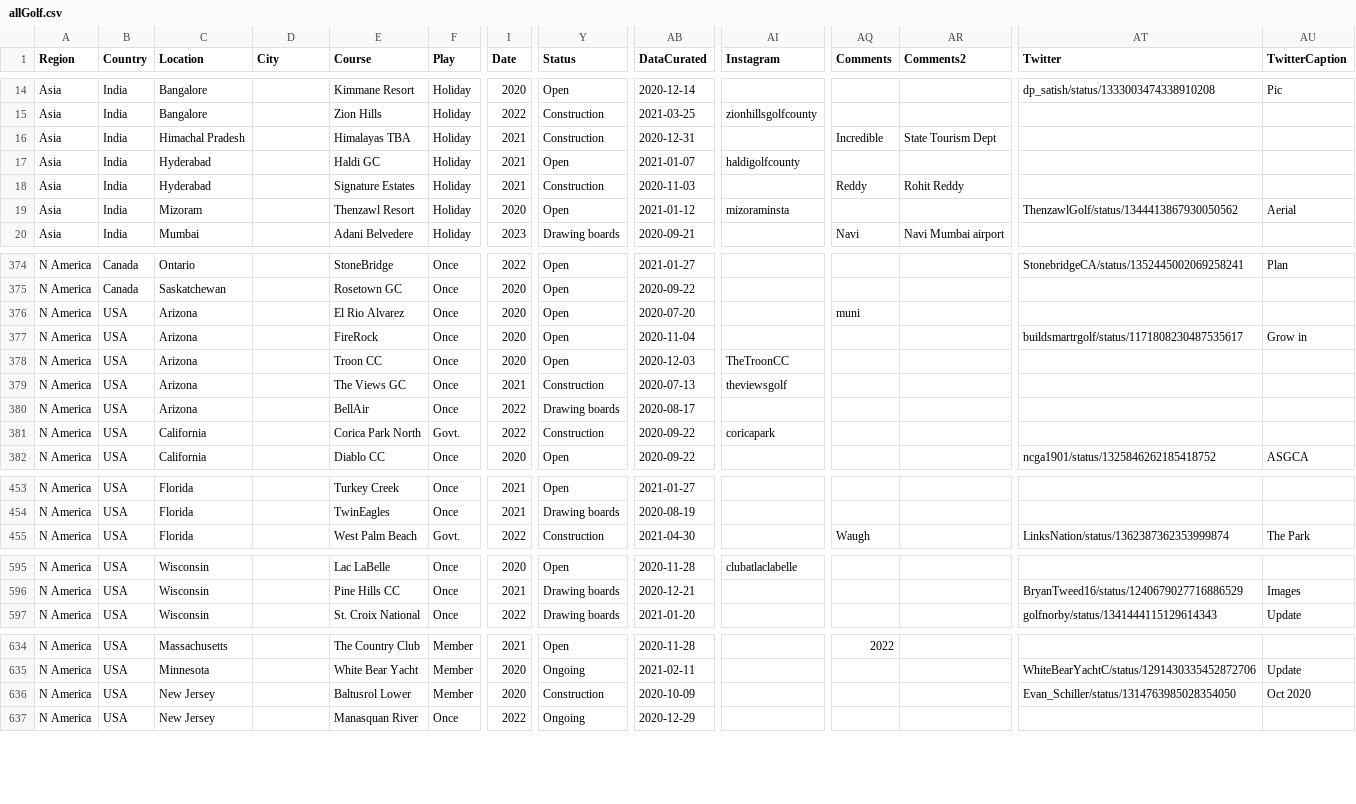
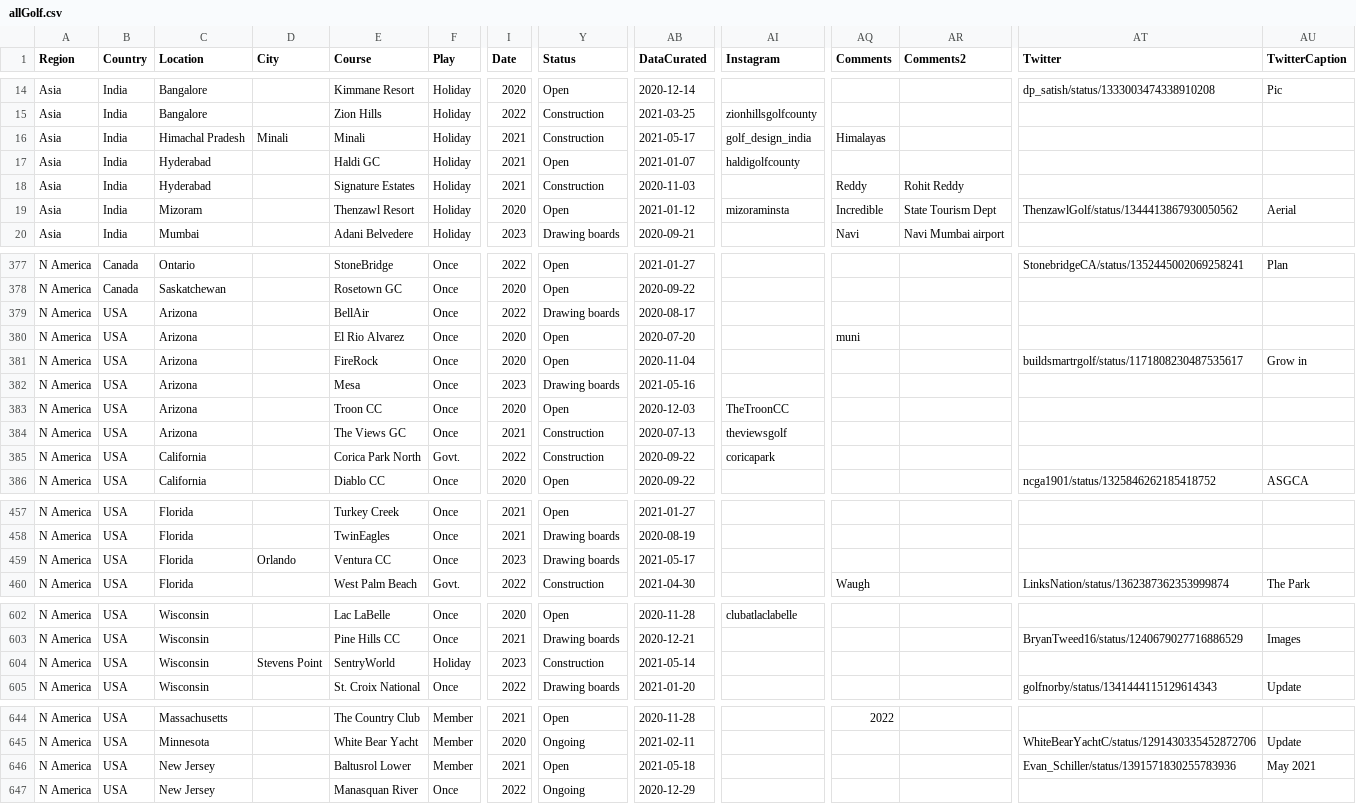
Before and after one commit to stennety/mywebsite, a CSV file: _data/allGolf.csv, drawn as a sheet; only a part is shown, gaps mark what is left out; addresses are those after the commit; rows hold the shown columns only; the diff covers the shown part only; the diff names each change by its address in the sheet, - before the commit and + after, or states it on an @@ line.

Commit message:
Update allGolf.csv

```diff
--- a/_data/allGolf.csv
+++ b/_data/allGolf.csv
-D16 (City): (empty)
+D16 (City): Minali
-E16 (Course): Himalayas TBA
+E16 (Course): Minali
-AB16 (DataCurated): 2020-12-31
+AB16 (DataCurated): 2021-05-17
-AI16 (Instagram): (empty)
+AI16 (Instagram): golf_design_india
-AQ16 (Comments): Incredible
+AQ16 (Comments): Himalayas
-AR16 (Comments2): State Tourism Dept
+AR16 (Comments2): (empty)
-AQ19 (Comments): (empty)
+AQ19 (Comments): Incredible
-AR19 (Comments2): (empty)
+AR19 (Comments2): State Tourism Dept
@@ row 380 moved to row 379: N America @@
+row 382: N America | USA | Arizona |  | Mesa | Once | 2023 | Drawing boards | 2021-05-16
+row 459: N America | USA | Florida | Orlando | Ventura CC | Once | 2023 | Drawing boards | 2021-05-17
+row 604: N America | USA | Wisconsin | Stevens Point | SentryWorld | Holiday | 2023 | Construction | 2021-05-14
-I646 (Date): 2020
+I646 (Date): 2021
-Y646 (Status): Construction
+Y646 (Status): Open
-AB646 (DataCurated): 2020-10-09
+AB646 (DataCurated): 2021-05-18
-AT646 (Twitter): Evan_Schiller/status/1314763985028354050
+AT646 (Twitter): Evan_Schiller/status/1391571830255783936
-AU646 (TwitterCaption): Oct 2020
+AU646 (TwitterCaption): May 2021
```
Also changed, not shown: 7 added rows and 19 edited cells elsewhere in this file.
